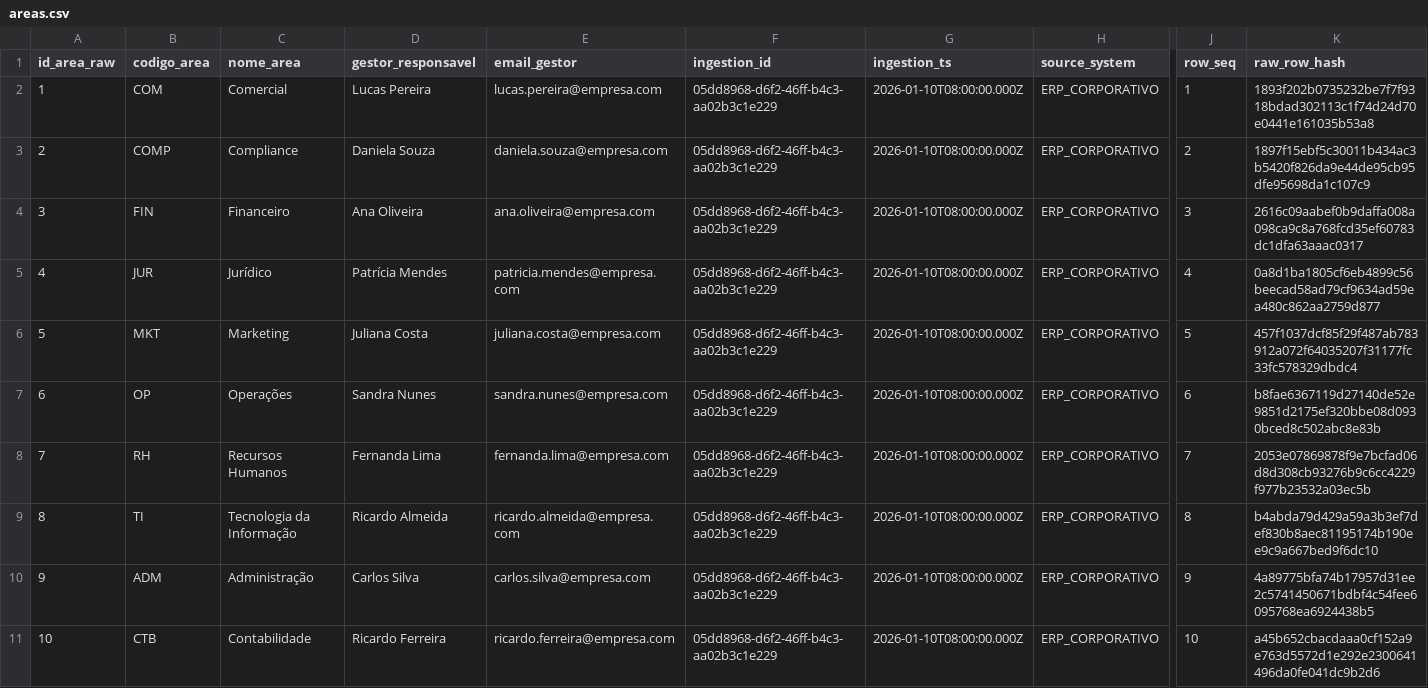
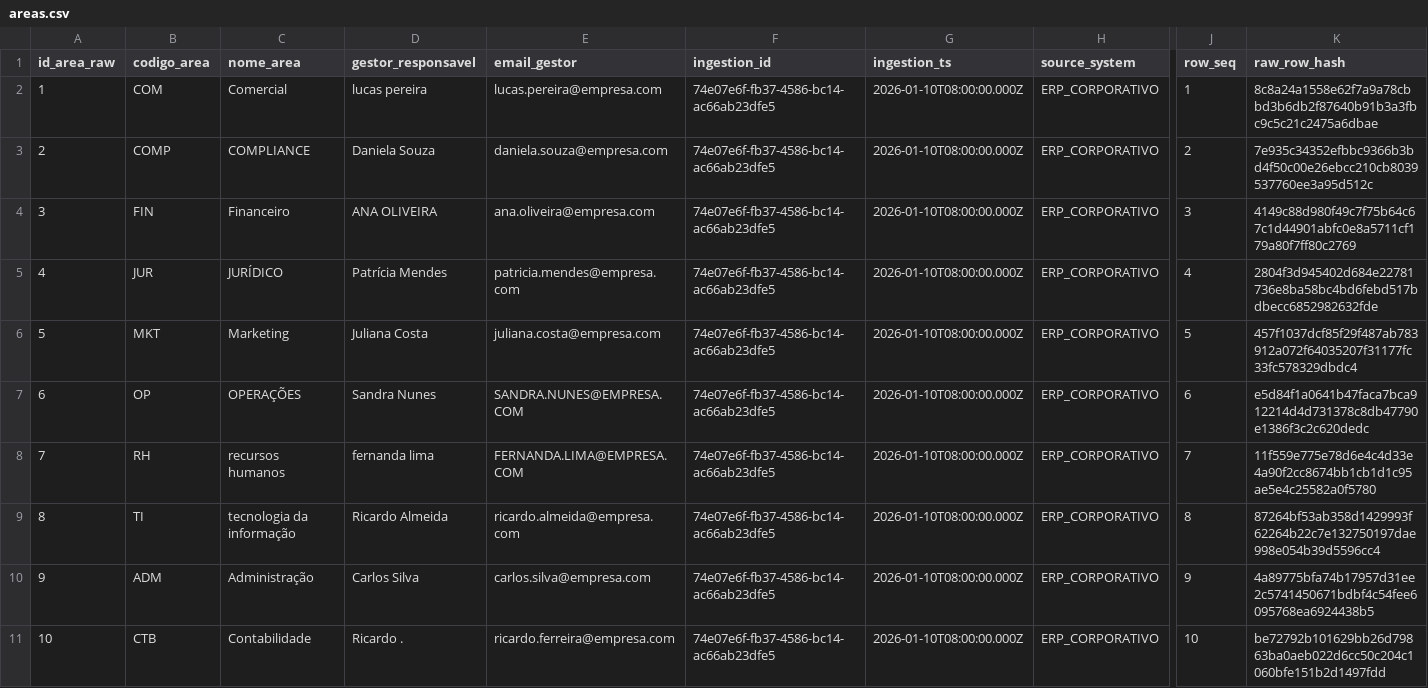
Before and after one commit to NasserSalim1/Credit-Analysis-Data-Pipeline, a CSV file: data/raw/areas/areas.csv, drawn as a sheet; only a part is shown, gaps mark what is left out; the diff covers the shown part only; the diff names each change by its address in the sheet, - before the commit and + after, or states it on an @@ line.

```diff
--- a/data/raw/areas/areas.csv
+++ b/data/raw/areas/areas.csv
-D2 (gestor_responsavel): Lucas Pereira
+D2 (gestor_responsavel): lucas pereira
-F2:F11 (ingestion_id): 05dd8968-d6f2-46ff-b4c3-aa02b3c1e229
+F2:F11 (ingestion_id): 74e07e6f-fb37-4586-bc14-ac66ab23dfe5
-K2 (raw_row_hash): 1893f202b0735232be7f7f9318bdad302113c1f74d24d70e0441e161035b53a8
+K2 (raw_row_hash): 8c8a24a1558e62f7a9a78cbbd3b6db2f87640b91b3a3fbc9c5c21c2475a6dbae
-C3 (nome_area): Compliance
+C3 (nome_area): COMPLIANCE
-K3 (raw_row_hash): 1897f15ebf5c30011b434ac3b5420f826da9e44de95cb95dfe95698da1c107c9
+K3 (raw_row_hash): 7e935c34352efbbc9366b3bd4f50c00e26ebcc210cb8039537760ee3a95d512c
-D4 (gestor_responsavel): Ana Oliveira
+D4 (gestor_responsavel): ANA OLIVEIRA
-K4 (raw_row_hash): 2616c09aabef0b9daffa008a098ca9c8a768fcd35ef60783dc1dfa63aaac0317
+K4 (raw_row_hash): 4149c88d980f49c7f75b64c67c1d44901abfc0e8a5711cf179a80f7ff80c2769
-C5 (nome_area): Jurídico
+C5 (nome_area): JURÍDICO
-K5 (raw_row_hash): 0a8d1ba1805cf6eb4899c56beecad58ad79cf9634ad59ea480c862aa2759d877
+K5 (raw_row_hash): 2804f3d945402d684e22781736e8ba58bc4bd6febd517bdbecc6852982632fde
-C7 (nome_area): Operações
+C7 (nome_area): OPERAÇÕES
-E7 (email_gestor): sandra.nunes@empresa.com
+E7 (email_gestor): SANDRA.NUNES@EMPRESA.COM
-K7 (raw_row_hash): b8fae6367119d27140de52e9851d2175ef320bbe08d0930bced8c502abc8e83b
+K7 (raw_row_hash): e5d84f1a0641b47faca7bca912214d4d731378c8db47790e1386f3c2c620dedc
-C8 (nome_area): Recursos Humanos
+C8 (nome_area): recursos humanos
-D8 (gestor_responsavel): Fernanda Lima
+D8 (gestor_responsavel): fernanda lima
-E8 (email_gestor): fernanda.lima@empresa.com
+E8 (email_gestor): FERNANDA.LIMA@EMPRESA.COM
-K8 (raw_row_hash): 2053e07869878f9e7bcfad06d8d308cb93276b9c6cc4229f977b23532a03ec5b
+K8 (raw_row_hash): 11f559e775e78d6e4c4d33e4a90f2cc8674bb1cb1d1c95ae5e4c25582a0f5780
-C9 (nome_area): Tecnologia da Informação
+C9 (nome_area): tecnologia da informação
-K9 (raw_row_hash): b4abda79d429a59a3b3ef7def830b8aec81195174b190ee9c9a667bed9f6dc10
+K9 (raw_row_hash): 87264bf53ab358d1429993f62264b22c7e132750197dae998e054b39d5596cc4
-D11 (gestor_responsavel): Ricardo Ferreira
+D11 (gestor_responsavel): Ricardo .
-K11 (raw_row_hash): a45b652cbacdaaa0cf152a9e763d5572d1e292e2300641496da0fe041dc9b2d6
+K11 (raw_row_hash): be72792b101629bb26d79863ba0aeb022d6cc50c204c1060bfe151b2d1497fdd
```
Also changed, not shown: 25 edited cells elsewhere in this file, data/raw/categorias_contabeis/categorias_contabeis.csv, data/raw/fornecedores_clientes/fornecedores_clientes.csv, 30 other files.
